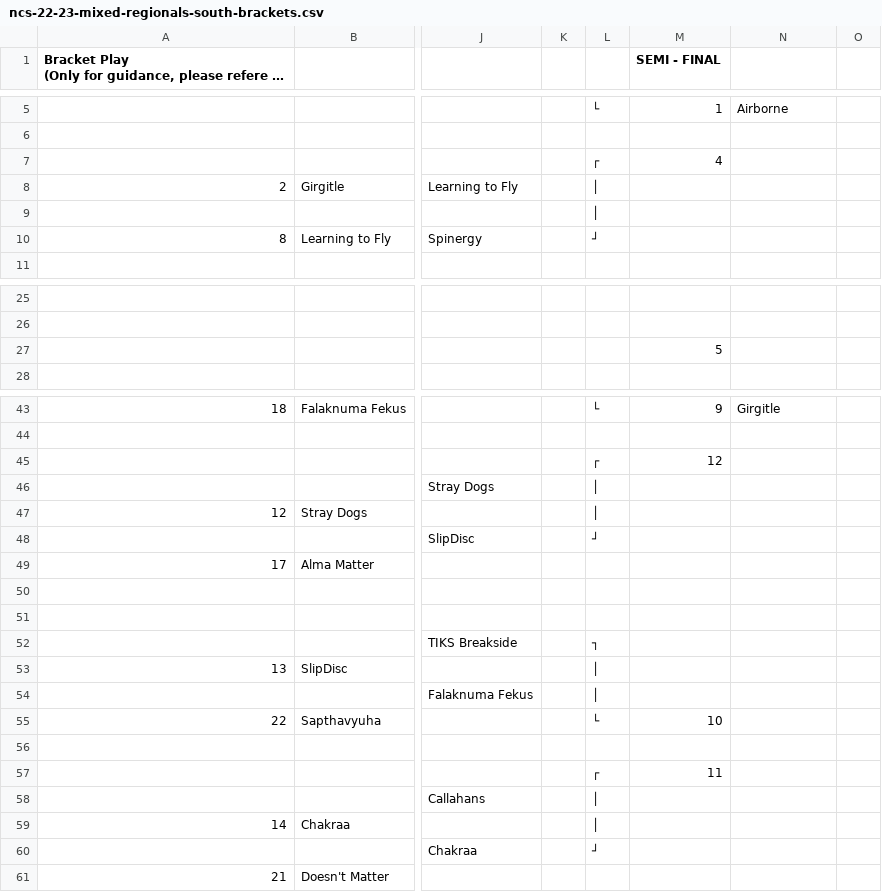
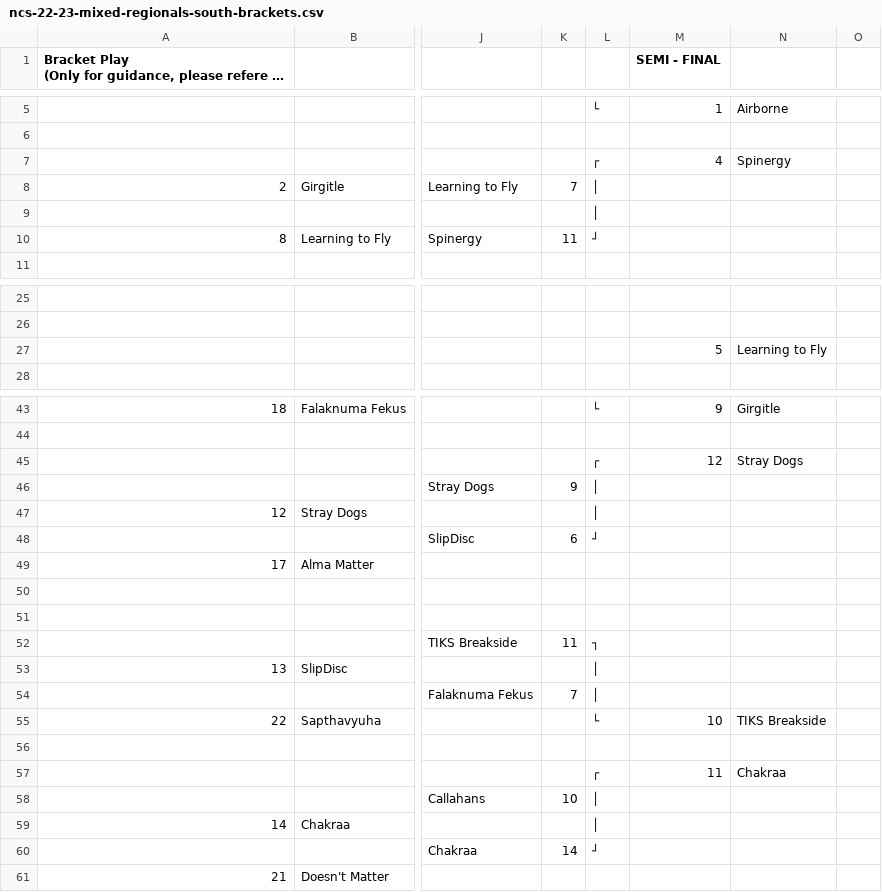
Before and after one commit to india-ultimate/scores, a CSV file: data/raw/ncs-22-23-mixed-regionals-south-brackets.csv, drawn as a sheet; only a part is shown, gaps mark what is left out; long unchanged cells end in …; the diff covers the shown part only; the diff names each change by its address in the sheet, - before the commit and + after, or states it on an @@ line.

Commit message:
Auto update data for the website
[ci skip]

```diff
--- a/data/raw/ncs-22-23-mixed-regionals-south-brackets.csv
+++ b/data/raw/ncs-22-23-mixed-regionals-south-brackets.csv
-N7: (empty)
+N7: Spinergy
-K8: (empty)
+K8: 7
-K10: (empty)
+K10: 11
-N27: (empty)
+N27: Learning to Fly
-N45: (empty)
+N45: Stray Dogs
-K46: (empty)
+K46: 9
-K48: (empty)
+K48: 6
-K52: (empty)
+K52: 11
-K54: (empty)
+K54: 7
-N55: (empty)
+N55: TIKS Breakside
-N57: (empty)
+N57: Chakraa
-K58: (empty)
+K58: 10
-K60: (empty)
+K60: 14
```
Also changed, not shown: 5 edited cells elsewhere in this file.
